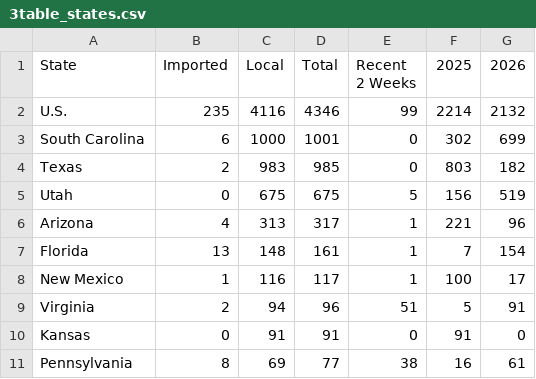
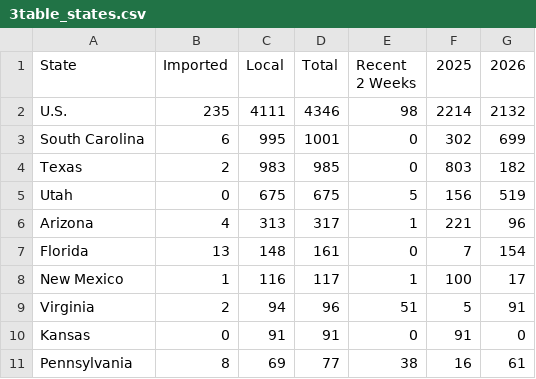
Before and after one commit to CSSEGISandData/measles_tracker_test, a CSV file: GitHub Ready Version/3table_states.csv, drawn as a sheet; only a part is shown.

```diff
--- a/GitHub Ready Version/3table_states.csv
+++ b/GitHub Ready Version/3table_states.csv
@@ -1,4 +1,4 @@
 State,Imported,Local,Total,Recent 2 Weeks,2025,2026
-U.S.,235,4116,4346,99,2214,2132
-South Carolina,6,1000,1001,0,302,699
+U.S.,235,4111,4346,98,2214,2132
+South Carolina,6,995,1001,0,302,699
 Texas,2,983,985,0,803,182
@@ -6,3 +6,3 @@ Utah,0,675,675,5,156,519
 Arizona,4,313,317,1,221,96
-Florida,13,148,161,1,7,154
+Florida,13,148,161,0,7,154
 New Mexico,1,116,117,1,100,17
```
Also changed, not shown: GitHub Ready Version/4us_cum.csv, GitHub Ready Version/5us_bar.csv, 9 other files.
